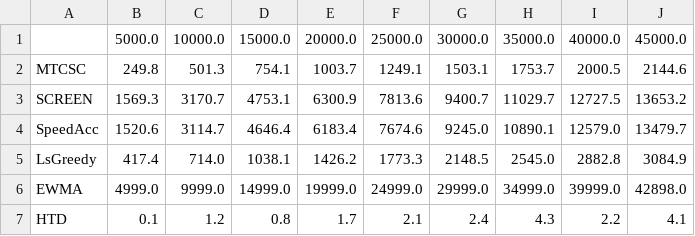
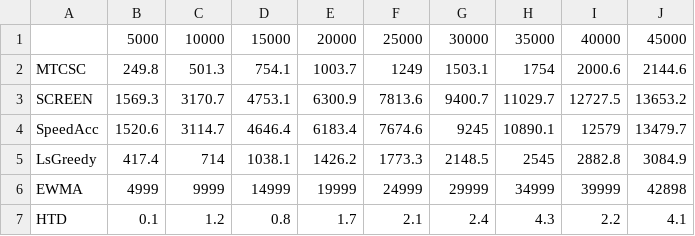
Before and after one commit to zaqthss/mtcsc, a CSV file: MTCSC/result/One/tem/dataSize/NUM.csv, drawn as a sheet.

```diff
--- a/MTCSC/result/One/tem/dataSize/NUM.csv
+++ b/MTCSC/result/One/tem/dataSize/NUM.csv
@@ -1,7 +1,7 @@
- ,5000.0,10000.0,15000.0,20000.0,25000.0,30000.0,35000.0,40000.0,45000.0
-MTCSC,249.8,501.3,754.1,1003.7,1249.1,1503.1,1753.7,2000.5,2144.6
+ ,5000,10000,15000,20000,25000,30000,35000,40000,45000
+MTCSC,249.8,501.3,754.1,1003.7,1249,1503.1,1754,2000.6,2144.6
 SCREEN,1569.3,3170.7,4753.1,6300.9,7813.6,9400.7,11029.7,12727.5,13653.2
-SpeedAcc,1520.6,3114.7,4646.4,6183.4,7674.6,9245.0,10890.1,12579.0,13479.7
-LsGreedy,417.4,714.0,1038.1,1426.2,1773.3,2148.5,2545.0,2882.8,3084.9
-EWMA,4999.0,9999.0,14999.0,19999.0,24999.0,29999.0,34999.0,39999.0,42898.0
+SpeedAcc,1520.6,3114.7,4646.4,6183.4,7674.6,9245,10890.1,12579,13479.7
+LsGreedy,417.4,714,1038.1,1426.2,1773.3,2148.5,2545,2882.8,3084.9
+EWMA,4999,9999,14999,19999,24999,29999,34999,39999,42898
 HTD,0.1,1.2,0.8,1.7,2.1,2.4,4.3,2.2,4.1
```
Also changed, not shown: MTCSC/result/One/tem/dataSize/COST.csv, MTCSC/result/One/tem/dataSize/TIME.csv, 5 other files.
